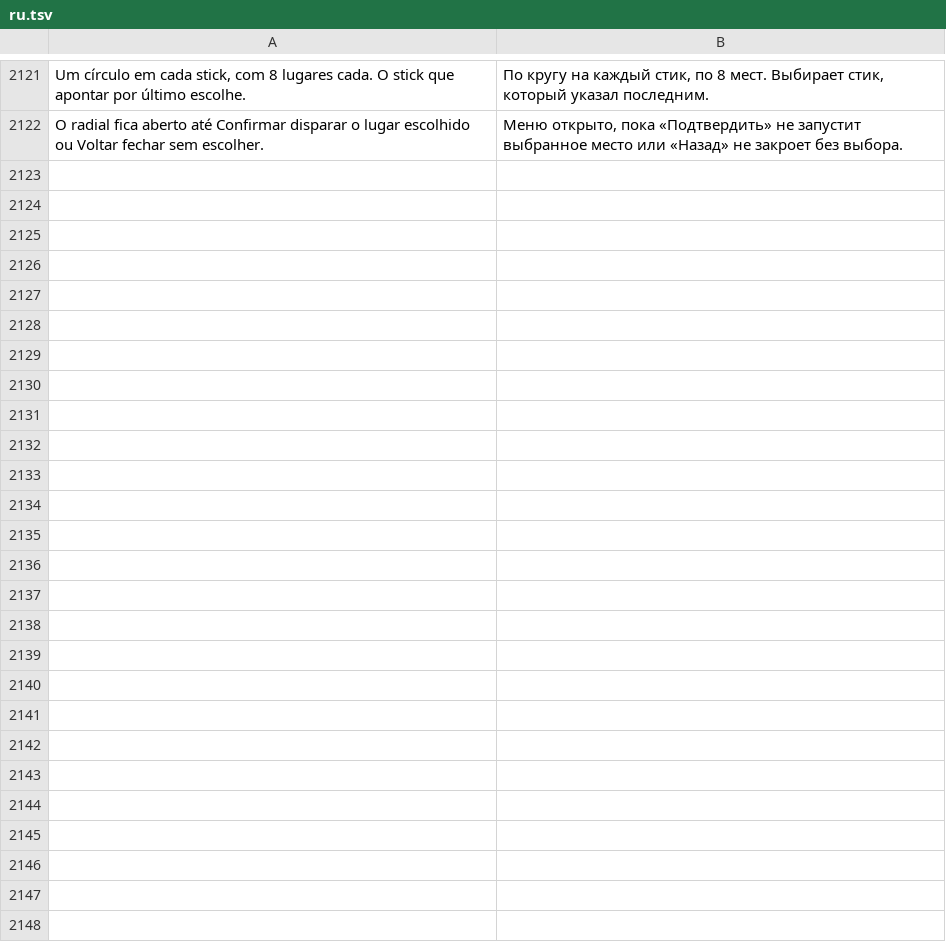
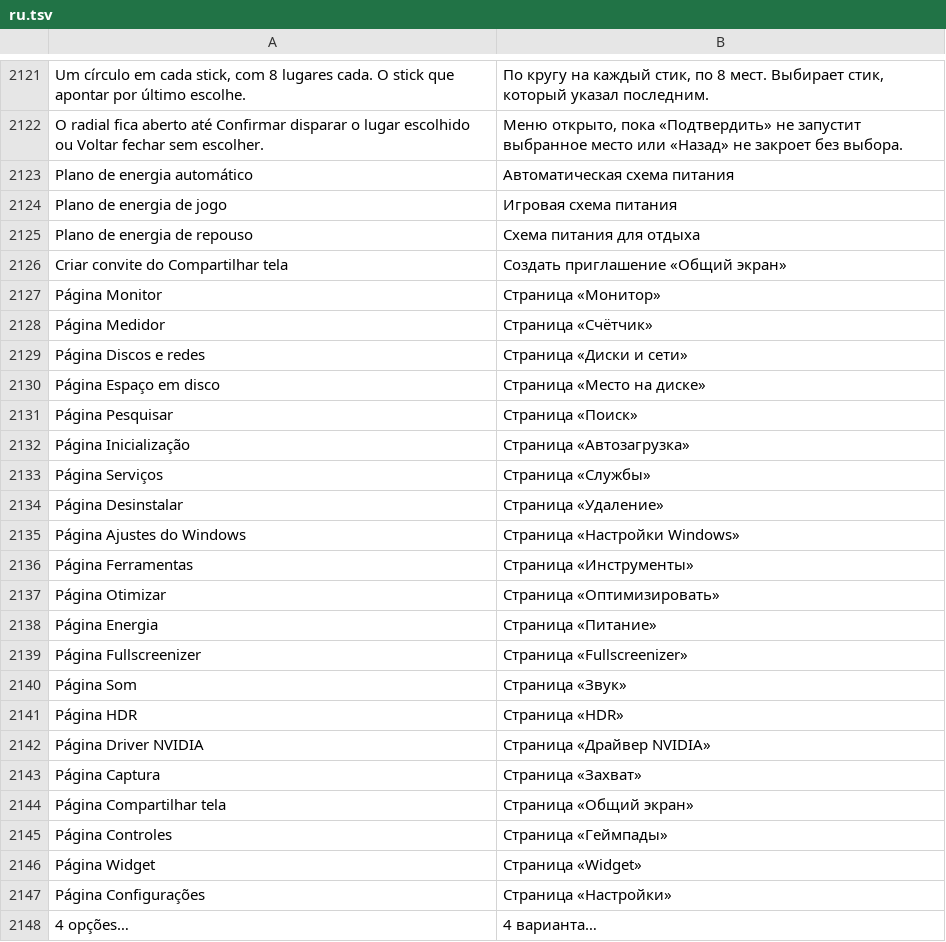
Before and after one commit to maliquem/Prisma, a TSV file: res/ru.tsv, drawn as a sheet; only a part is shown, gaps mark what is left out.

Commit message:
Controles: radial com 4 opções por lugar (até 64) e ações novas do Prisma
Qualquer um dos 16 lugares do radial pode ter 4 opções, uma em cada seta do
direcional; o radial desenha uma cruz de ícones e a faixa das opções embaixo.
Pôr 4 opções num lugar do stick esquerdo liga a escolha ficar no centro.
Ações novas: abrir o Prisma, os três planos de energia, criar convite do
Compartilhar tela e uma por página da barra lateral. Mapa com linhas
recalculadas.

```diff
--- a/res/ru.tsv
+++ b/res/ru.tsv
@@ -2122 +2122,27 @@ Um círculo em cada stick, com 8 lugares cada. O stick que apontar por último e
 O radial fica aberto até Confirmar disparar o lugar escolhido ou Voltar fechar sem escolher.	Меню открыто, пока «Подтвердить» не запустит выбранное место или «Назад» не закроет без выбора.
+Plano de energia automático	Автоматическая схема питания
+Plano de energia de jogo	Игровая схема питания
+Plano de energia de repouso	Схема питания для отдыха
+Criar convite do Compartilhar tela	Создать приглашение «Общий экран»
+Página Monitor	Страница «Монитор»
+Página Medidor	Страница «Счётчик»
+Página Discos e redes	Страница «Диски и сети»
+Página Espaço em disco	Страница «Место на диске»
+Página Pesquisar	Страница «Поиск»
+Página Inicialização	Страница «Автозагрузка»
+Página Serviços	Страница «Службы»
+Página Desinstalar	Страница «Удаление»
+Página Ajustes do Windows	Страница «Настройки Windows»
+Página Ferramentas	Страница «Инструменты»
+Página Otimizar	Страница «Оптимизировать»
+Página Energia	Страница «Питание»
+Página Fullscreenizer	Страница «Fullscreenizer»
+Página Som	Страница «Звук»
+Página HDR	Страница «HDR»
+Página Driver NVIDIA	Страница «Драйвер NVIDIA»
+Página Captura	Страница «Захват»
+Página Compartilhar tela	Страница «Общий экран»
+Página Controles	Страница «Геймпады»
+Página Widget	Страница «Widget»
+Página Configurações	Страница «Настройки»
+4 opções…	4 варианта…
```
Also changed, not shown: res/en.tsv, res/es.tsv, 18 other files.
